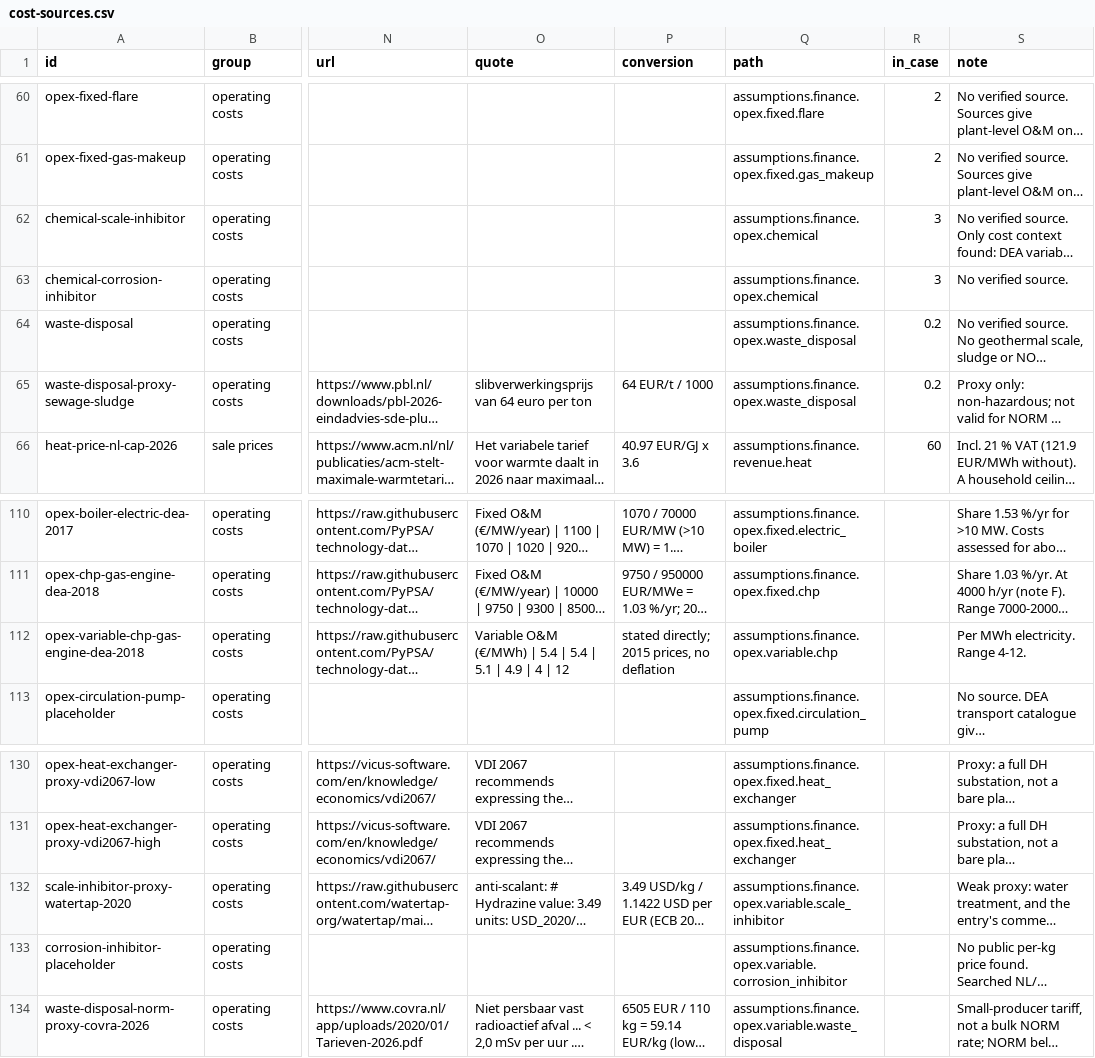
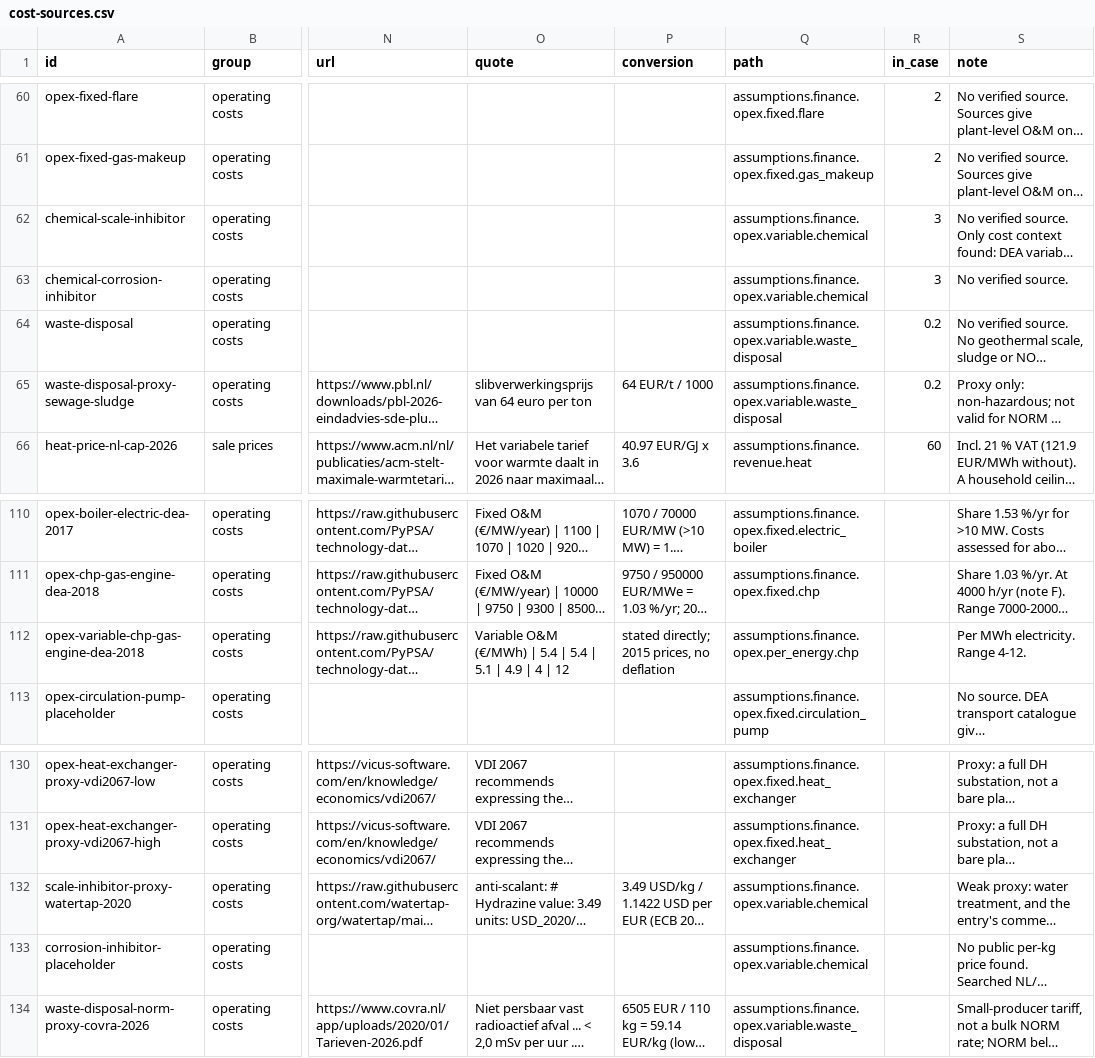
Before and after one commit to geomind-spe-geohackathon-2026/geomind, a CSV file: data/knowledge/cost-sources.csv, drawn as a sheet; only a part is shown, gaps mark what is left out; long unchanged cells end in …; the diff names each change by its address in the sheet, - before the commit and + after, or states it on an @@ line.

```diff
--- a/data/knowledge/cost-sources.csv
+++ b/data/knowledge/cost-sources.csv
-Q62:Q63 (path): assumptions.finance.opex.chemical
+Q62:Q63 (path): assumptions.finance.opex.variable.chemical
-Q64:Q65 (path): assumptions.finance.opex.waste_disposal
+Q64:Q65 (path): assumptions.finance.opex.variable.waste_disposal
-Q112 (path): assumptions.finance.opex.variable.chp
+Q112 (path): assumptions.finance.opex.per_energy.chp
-Q132 (path): assumptions.finance.opex.variable.scale_inhibitor
+Q132 (path): assumptions.finance.opex.variable.chemical
-Q133 (path): assumptions.finance.opex.variable.corrosion_inhibitor
+Q133 (path): assumptions.finance.opex.variable.chemical
```
Also changed, not shown: 30 other files.
